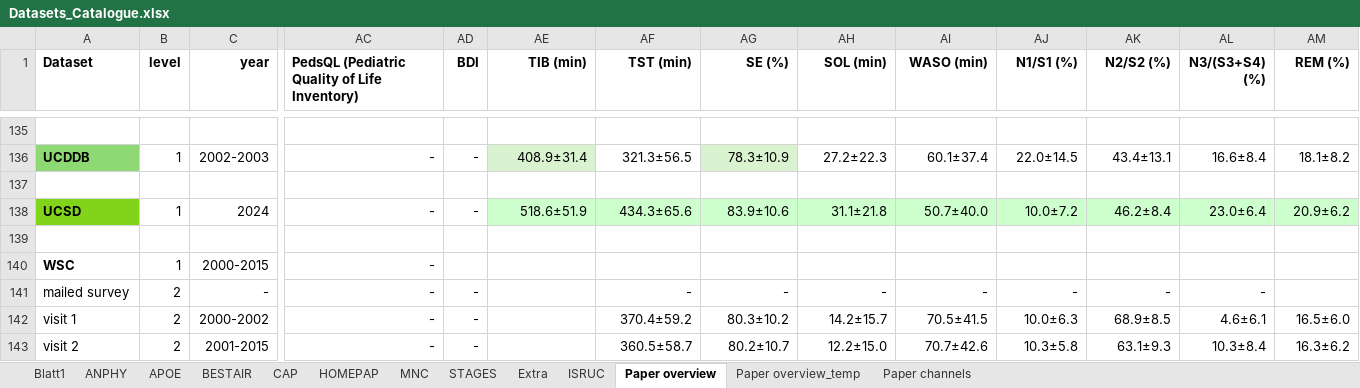
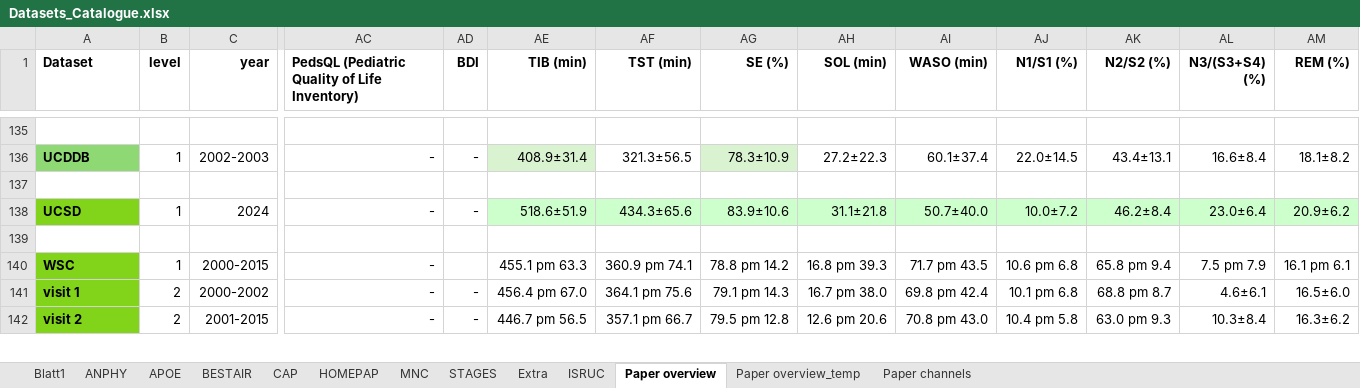
Before and after one commit to mtec-TUB/pillowcase, an Excel workbook: Datasets_Catalogue.xlsx, sheet Paper overview, drawn as a sheet; only a part is shown, gaps mark what is left out; values as stored, in another font and other column widths than the file's, no borders; removed rows and columns are numbered as before the commit, all else as after; rows hold the shown columns only; the diff covers the shown part only; the diff names each change by its address in the sheet, - before the commit and + after, or states it on an @@ line.

```diff
--- a/Datasets_Catalogue.xlsx (sheet Paper overview)
+++ b/Datasets_Catalogue.xlsx (sheet Paper overview)
-A140 fill: none
+A140 fill: #81D41A
-AE140 (TIB (min)): (empty)
+AE140 (TIB (min)): 455.1 pm 63.3
-AF140 (TST (min)): (empty)
+AF140 (TST (min)): 360.9 pm 74.1
-AG140 (SE (%)): (empty)
+AG140 (SE (%)): 78.8 pm 14.2
-AH140 (SOL (min)): (empty)
+AH140 (SOL (min)): 16.8 pm 39.3
-AI140 (WASO (min)): (empty)
+AI140 (WASO (min)): 71.7 pm 43.5
-AJ140 (N1/S1 (%)): (empty)
+AJ140 (N1/S1 (%)): 10.6 pm 6.8
-AK140 (N2/S2 (%)): (empty)
+AK140 (N2/S2 (%)): 65.8 pm 9.4
-AL140 (N3/(S3+S4) (%)): (empty)
+AL140 (N3/(S3+S4) (%)): 7.5 pm 7.9
-AM140 (REM (%)): (empty)
+AM140 (REM (%)): 16.1 pm 6.1
-row 141: mailed survey | 2 | - | - | - |  | - | - | - | - | - | - | -
@@ A141:A142 fill: none → #81D41A, bold: off → on @@
-AE141 (TIB (min)): (empty)
+AE141 (TIB (min)): 456.4 pm 67.0
-AF141 (TST (min)): 370.4±59.2
+AF141 (TST (min)): 364.1 pm 75.6
-AG141 (SE (%)): 80.3±10.2
+AG141 (SE (%)): 79.1 pm 14.3
-AH141 (SOL (min)): 14.2±15.7
+AH141 (SOL (min)): 16.7 pm 38.0
-AI141 (WASO (min)): 70.5±41.5
+AI141 (WASO (min)): 69.8 pm 42.4
-AJ141 (N1/S1 (%)): 10.0±6.3
+AJ141 (N1/S1 (%)): 10.1 pm 6.8
-AK141 (N2/S2 (%)): 68.9±8.5
+AK141 (N2/S2 (%)): 68.8 pm 8.7
-AE142 (TIB (min)): (empty)
+AE142 (TIB (min)): 446.7 pm 56.5
-AF142 (TST (min)): 360.5±58.7
+AF142 (TST (min)): 357.1 pm 66.7
-AG142 (SE (%)): 80.2±10.7
+AG142 (SE (%)): 79.5 pm 12.8
-AH142 (SOL (min)): 12.2±15.0
+AH142 (SOL (min)): 12.6 pm 20.6
-AI142 (WASO (min)): 70.7±42.6
+AI142 (WASO (min)): 70.8 pm 43.0
-AJ142 (N1/S1 (%)): 10.3±5.8
+AJ142 (N1/S1 (%)): 10.4 pm 5.8
-AK142 (N2/S2 (%)): 63.1±9.3
+AK142 (N2/S2 (%)): 63.0 pm 9.3
```
Also changed, not shown: 15 added rows, 15 removed rows, 28 edited cells and cell formats elsewhere in this sheet.
